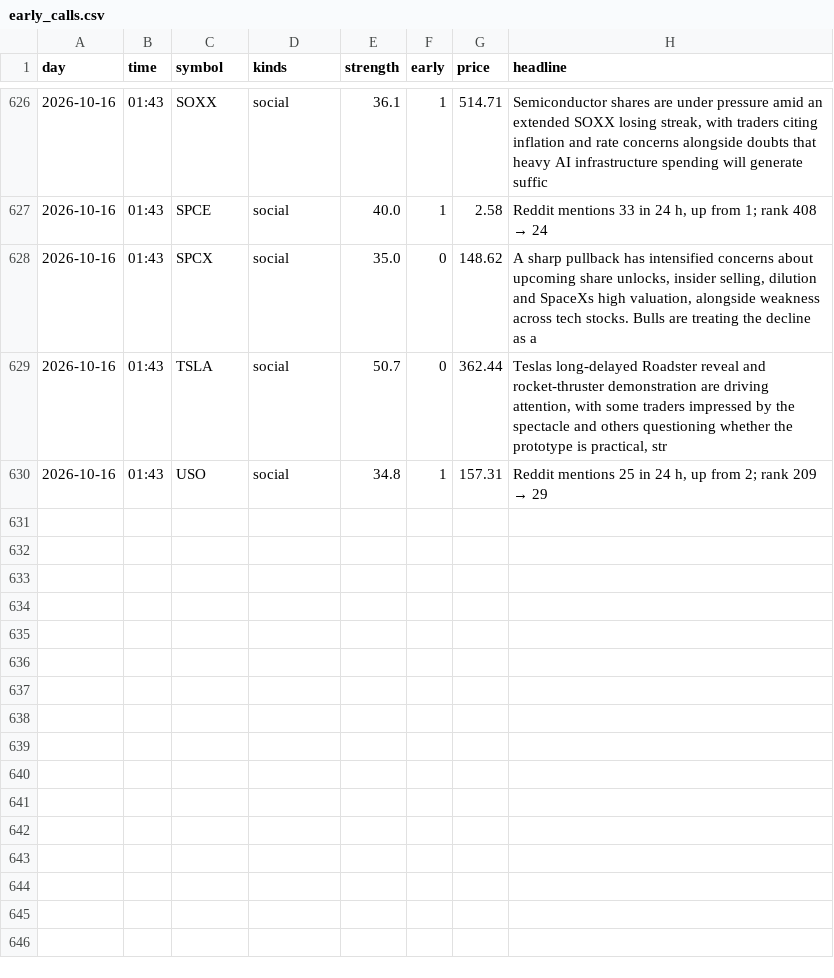
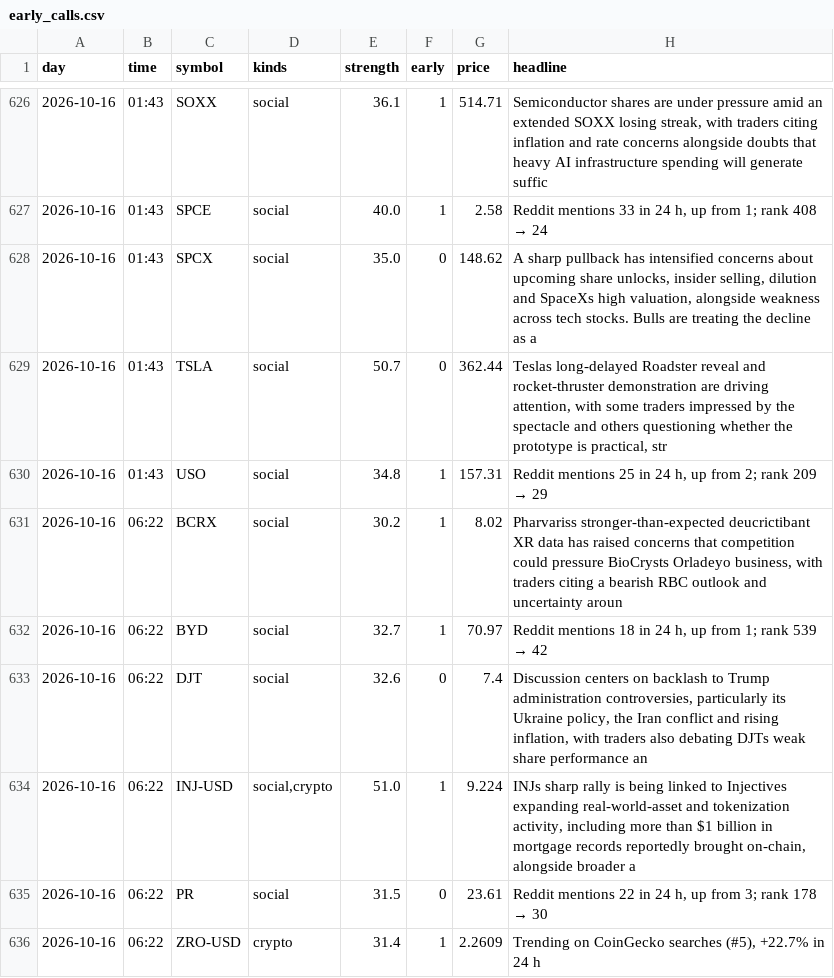
Before and after one commit to jwill736/market-tracker, a CSV file: early_calls.csv, drawn as a sheet; only a part is shown, gaps mark what is left out.

```diff
--- a/early_calls.csv
+++ b/early_calls.csv
@@ -630 +630,7 @@ day,time,symbol,kinds,strength,early,price,headline
 2026-10-16,01:43,USO,social,34.8,1,157.31,"Reddit mentions 25 in 24 h, up from 2; rank 209 → 29"
+2026-10-16,06:22,BCRX,social,30.2,1,8.02,"Pharvariss stronger-than-expected deucrictibant XR data has raised concerns that competition could pressure BioCrysts Orladeyo business, with traders citing a bearish RBC outlook and uncertainty aroun"
+2026-10-16,06:22,BYD,social,32.7,1,70.97,"Reddit mentions 18 in 24 h, up from 1; rank 539 → 42"
+2026-10-16,06:22,DJT,social,32.6,0,7.4,"Discussion centers on backlash to Trump administration controversies, particularly its Ukraine policy, the Iran conflict and rising inflation, with traders also debating DJTs weak share performance an"
+2026-10-16,06:22,INJ-USD,"social,crypto",51.0,1,9.224,"INJs sharp rally is being linked to Injectives expanding real-world-asset and tokenization activity, including more than $1 billion in mortgage records reportedly brought on-chain, alongside broader a"
+2026-10-16,06:22,PR,social,31.5,0,23.61,"Reddit mentions 22 in 24 h, up from 3; rank 178 → 30"
+2026-10-16,06:22,ZRO-USD,crypto,31.4,1,2.2609,"Trending on CoinGecko searches (#5), +22.7% in 24 h"
```
